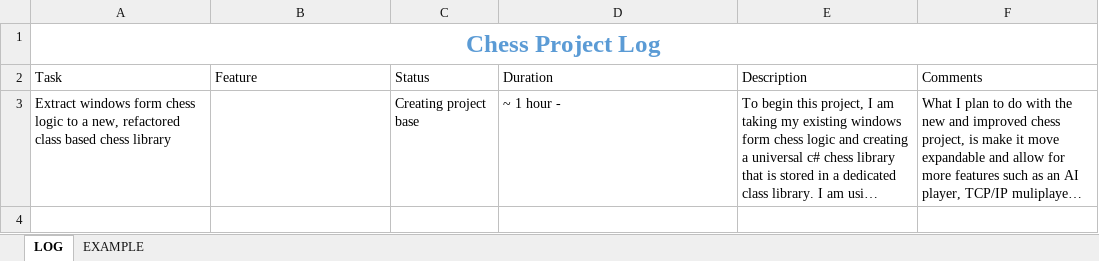
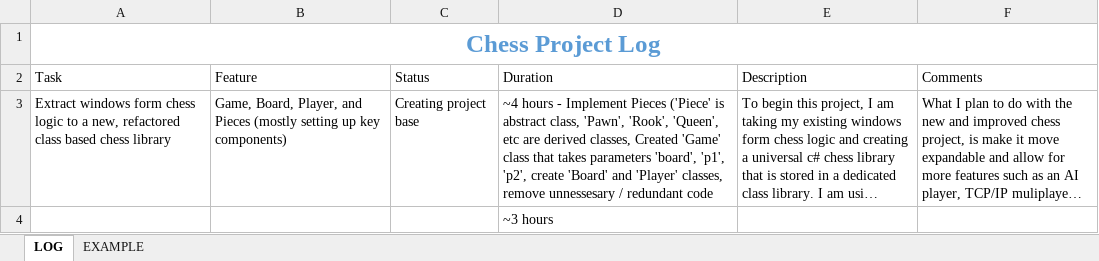
Before and after one commit to ruskpr/chess, an Excel workbook: log.xlsx, sheet LOG, drawn as a sheet; long unchanged cells end in …; values as stored, in another font and other column widths than the file's, no borders; table styles not drawn; the diff names each change by its address in the sheet, - before the commit and + after, or states it on an @@ line.

Commit message:
updated

```diff
--- a/log.xlsx (sheet LOG)
+++ b/log.xlsx (sheet LOG)
-B3 (Feature): (empty)
+B3 (Feature): Game, Board, Player, and Pieces (mostly setting up key components)
-D3 (Duration): ~ 1 hour -
+D3 (Duration): ~4 hours - Implement Pieces ('Piece' is abstract class, 'Pawn', 'Rook', 'Queen', etc are derived classes, Created 'Game' class that takes parameters 'board', 'p1', 'p2', create 'Board' and 'Player' classes, remove unnessesary / redundant code
+row 4:  |  |  | ~3 hours
```
